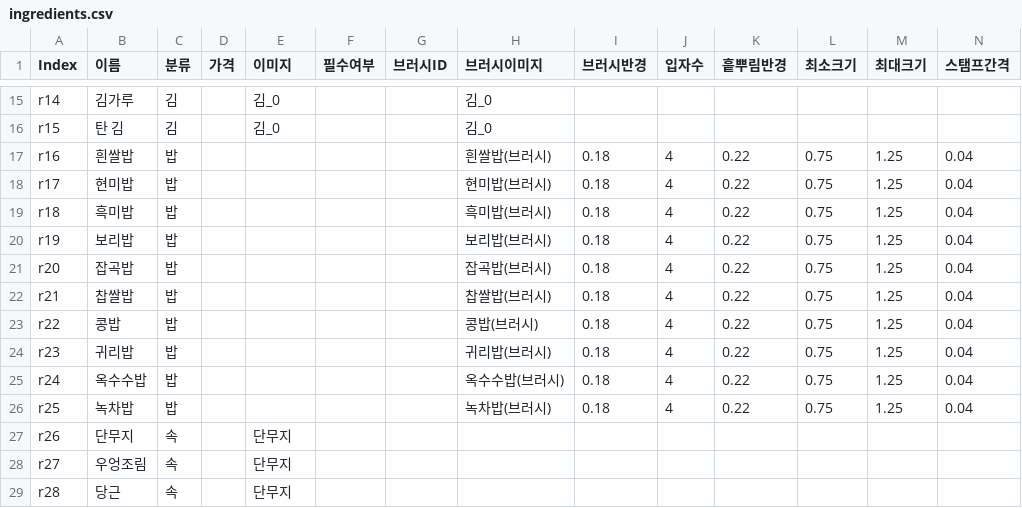
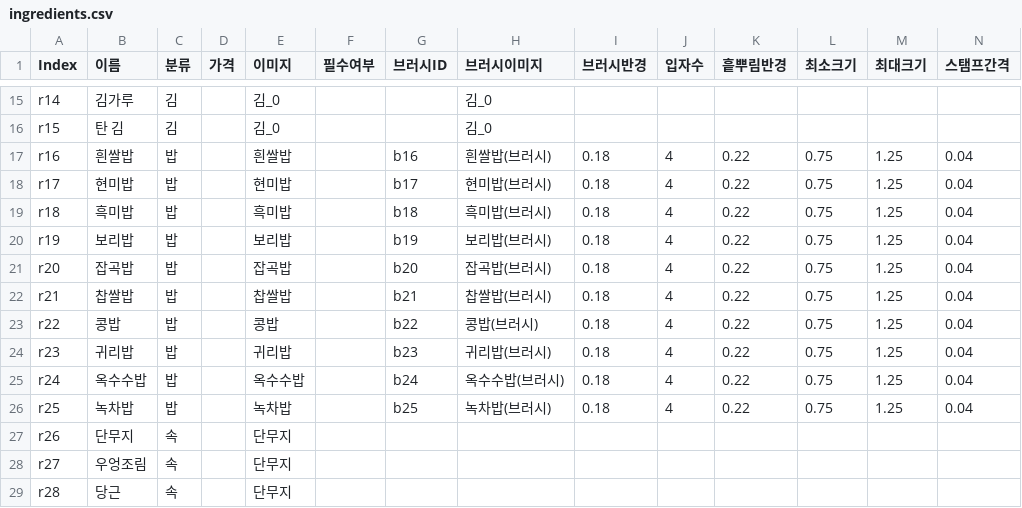
Before and after one commit to Box5789/2026gamejam5team, a CSV file: Assets/StreamingAssets/Kitchen/ingredients.csv, drawn as a sheet; only a part is shown, gaps mark what is left out.

```diff
--- a/Assets/StreamingAssets/Kitchen/ingredients.csv
+++ b/Assets/StreamingAssets/Kitchen/ingredients.csv
@@ -16,12 +16,12 @@ r14,김가루,김,,김_0,,,김_0,,,,,,
 r15,탄 김,김,,김_0,,,김_0,,,,,,
-r16,흰쌀밥,밥,,,,,흰쌀밥(브러시),0.18,4,0.22,0.75,1.25,0.04
-r17,현미밥,밥,,,,,현미밥(브러시),0.18,4,0.22,0.75,1.25,0.04
-r18,흑미밥,밥,,,,,흑미밥(브러시),0.18,4,0.22,0.75,1.25,0.04
-r19,보리밥,밥,,,,,보리밥(브러시),0.18,4,0.22,0.75,1.25,0.04
-r20,잡곡밥,밥,,,,,잡곡밥(브러시),0.18,4,0.22,0.75,1.25,0.04
-r21,찹쌀밥,밥,,,,,찹쌀밥(브러시),0.18,4,0.22,0.75,1.25,0.04
-r22,콩밥,밥,,,,,콩밥(브러시),0.18,4,0.22,0.75,1.25,0.04
-r23,귀리밥,밥,,,,,귀리밥(브러시),0.18,4,0.22,0.75,1.25,0.04
-r24,옥수수밥,밥,,,,,옥수수밥(브러시),0.18,4,0.22,0.75,1.25,0.04
-r25,녹차밥,밥,,,,,녹차밥(브러시),0.18,4,0.22,0.75,1.25,0.04
+r16,흰쌀밥,밥,,흰쌀밥,,b16,흰쌀밥(브러시),0.18,4,0.22,0.75,1.25,0.04
+r17,현미밥,밥,,현미밥,,b17,현미밥(브러시),0.18,4,0.22,0.75,1.25,0.04
+r18,흑미밥,밥,,흑미밥,,b18,흑미밥(브러시),0.18,4,0.22,0.75,1.25,0.04
+r19,보리밥,밥,,보리밥,,b19,보리밥(브러시),0.18,4,0.22,0.75,1.25,0.04
+r20,잡곡밥,밥,,잡곡밥,,b20,잡곡밥(브러시),0.18,4,0.22,0.75,1.25,0.04
+r21,찹쌀밥,밥,,찹쌀밥,,b21,찹쌀밥(브러시),0.18,4,0.22,0.75,1.25,0.04
+r22,콩밥,밥,,콩밥,,b22,콩밥(브러시),0.18,4,0.22,0.75,1.25,0.04
+r23,귀리밥,밥,,귀리밥,,b23,귀리밥(브러시),0.18,4,0.22,0.75,1.25,0.04
+r24,옥수수밥,밥,,옥수수밥,,b24,옥수수밥(브러시),0.18,4,0.22,0.75,1.25,0.04
+r25,녹차밥,밥,,녹차밥,,b25,녹차밥(브러시),0.18,4,0.22,0.75,1.25,0.04
 r26,단무지,속,,단무지,,,,,,,,,
```
Also changed, not shown: 6 other files.
